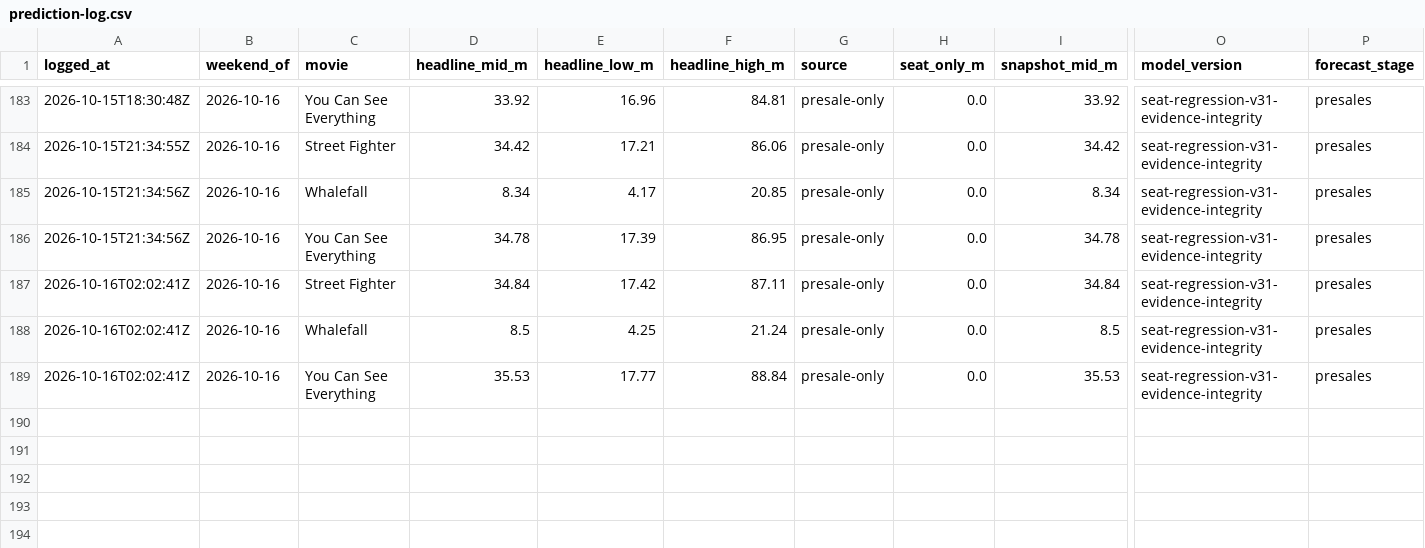
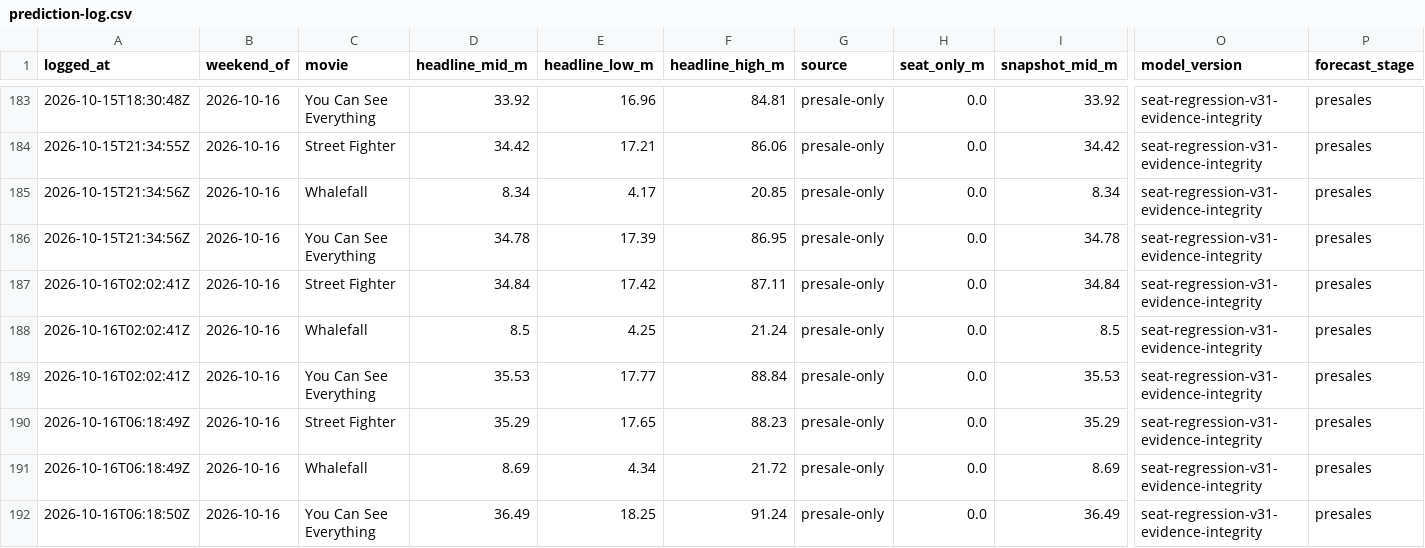
Before and after one commit to arnauddg27-svg/Theatres, a CSV file: box-office-tracker/data/prediction-log.csv, drawn as a sheet; only a part is shown, gaps mark what is left out; rows hold the shown columns only; the diff names each change by its address in the sheet, - before the commit and + after, or states it on an @@ line.

```diff
--- a/box-office-tracker/data/prediction-log.csv
+++ b/box-office-tracker/data/prediction-log.csv
+row 190: 2026-10-16T06:18:49Z | 2026-10-16 | Street Fighter | 35.29 | 17.65 | 88.23 | presale-only | 0.0 | 35.29 | seat-regression-v31-evidence-integrity | presales
+row 191: 2026-10-16T06:18:49Z | 2026-10-16 | Whalefall | 8.69 | 4.34 | 21.72 | presale-only | 0.0 | 8.69 | seat-regression-v31-evidence-integrity | presales
+row 192: 2026-10-16T06:18:50Z | 2026-10-16 | You Can See Everything | 36.49 | 18.25 | 91.24 | presale-only | 0.0 | 36.49 | seat-regression-v31-evidence-integrity | presales
```
Also changed, not shown: 6 other files.
